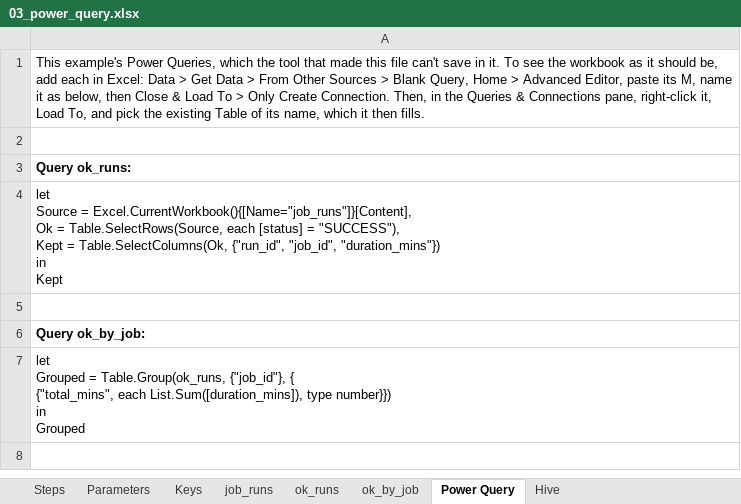
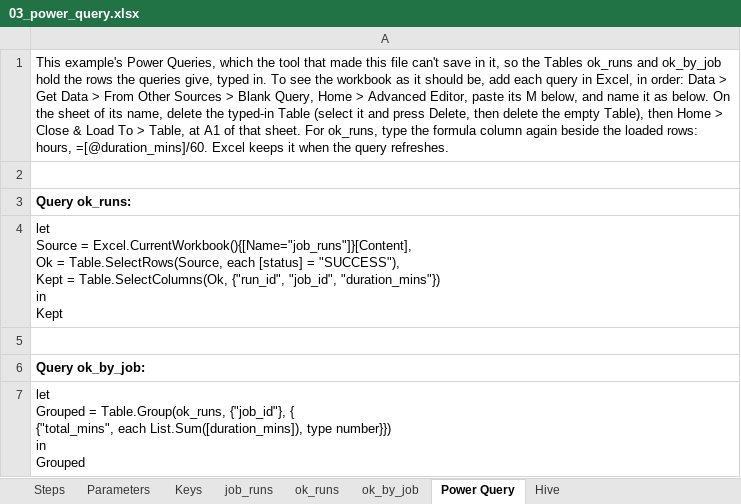
Before and after one commit to EdgyPage/SQL-Composer, an Excel workbook: copilot/examples/03_power_query.xlsx, sheet Power Query, drawn as a sheet; values as stored, in another font and other column widths than the file's, no borders; the diff names each change by its address in the sheet, - before the commit and + after, or states it on an @@ line.

```diff
--- a/copilot/examples/03_power_query.xlsx (sheet Power Query)
+++ b/copilot/examples/03_power_query.xlsx (sheet Power Query)
-A1: …save in it. To see the workbook as it should be, add each in Excel: Data > Get Data > From Other Sources > Blank Query, Home > Advanced Editor, paste its M, name it as below, then Close & Load To > Only Create Connection. Then, in the Queries & Connections pane, right-click it, Load To, and pick the existing Table of its name, which it then fills.
+A1: …save in it, so the Tables ok_runs and ok_by_job hold the rows the queries give, typed in. To see the workbook as it should be, add each query in Excel, in order: Data > Get Data > From Other Sources > Blank Query, Home > Advanced Editor, paste its M below, and name it as below. On the sheet of its name, delete the typed-in Table (select it and press Delete, then delete the empty Table), then Home > Close & Load To > Table, at A1 of that sheet. For ok_runs, type the formula column again beside the loaded rows: hours, =[@duration_mins]/60. Excel keeps it when the query refreshes.
```
Also changed, not shown: sheet Hive, copilot/examples/01_formulas.xlsx, copilot/examples/02_summary_and_total_row.xlsx, 6 other files.
